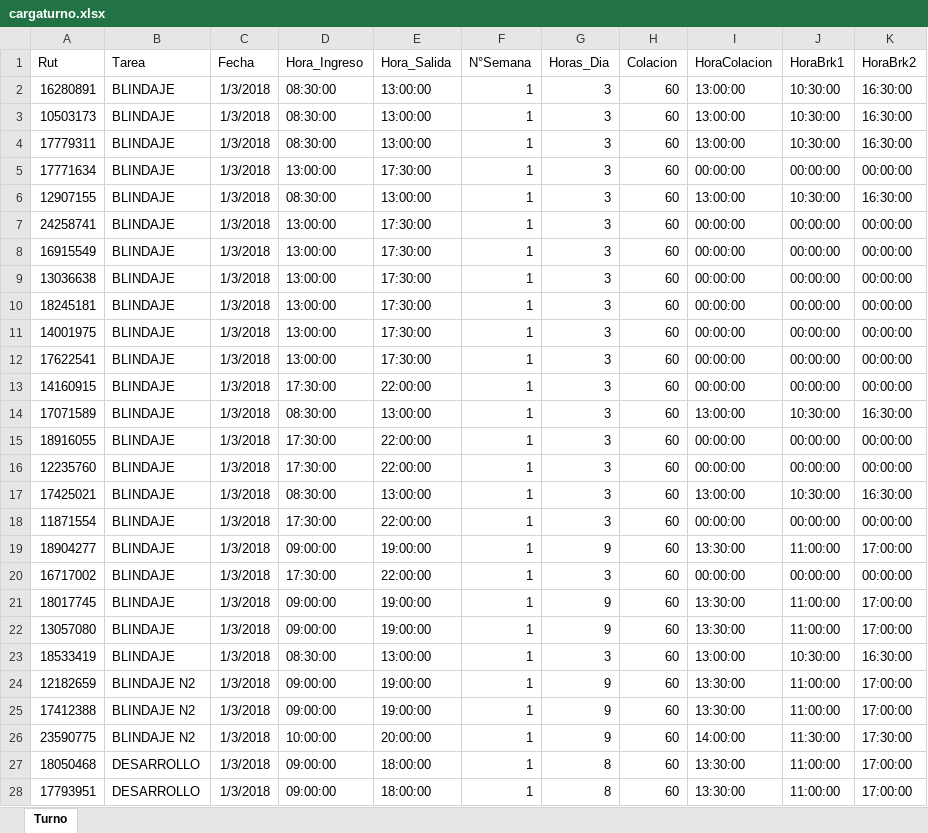
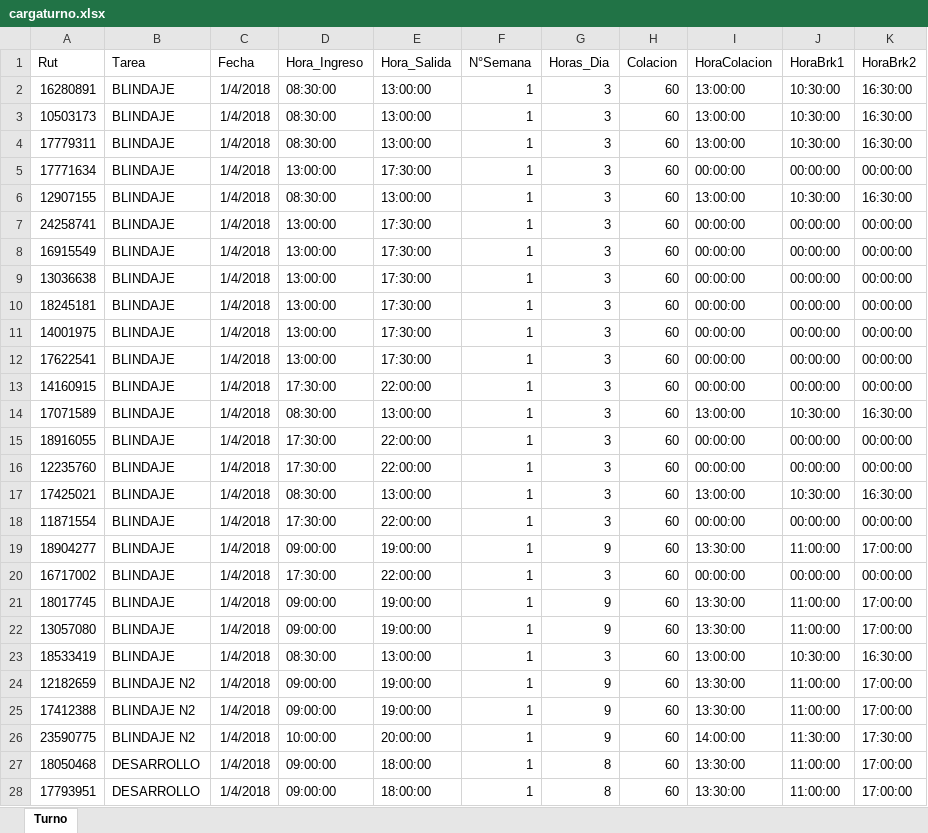
Before and after one commit to kriollo/intranietsen, an Excel workbook: views/app/temp/cargaturno.xlsx, sheet Turno, drawn as a sheet; only a part is shown; values as stored, in another font and other column widths than the file's, no borders; the diff covers the shown part only; the diff names each change by its address in the sheet, - before the commit and + after, or states it on an @@ line.

```diff
--- a/views/app/temp/cargaturno.xlsx (sheet Turno)
+++ b/views/app/temp/cargaturno.xlsx (sheet Turno)
-C2:C28 (Fecha): 1/3/2018
+C2:C28 (Fecha): 1/4/2018
```
Also changed, not shown: 28 edited cells elsewhere in this sheet, 4 other files.
